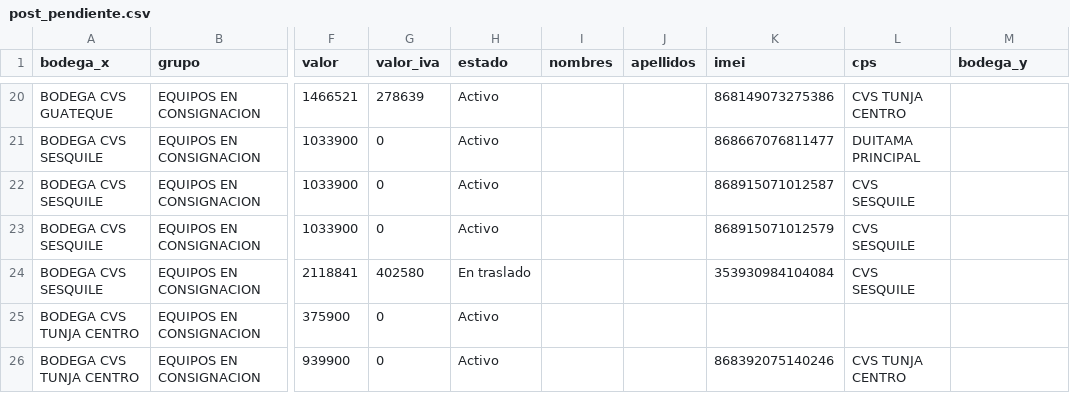
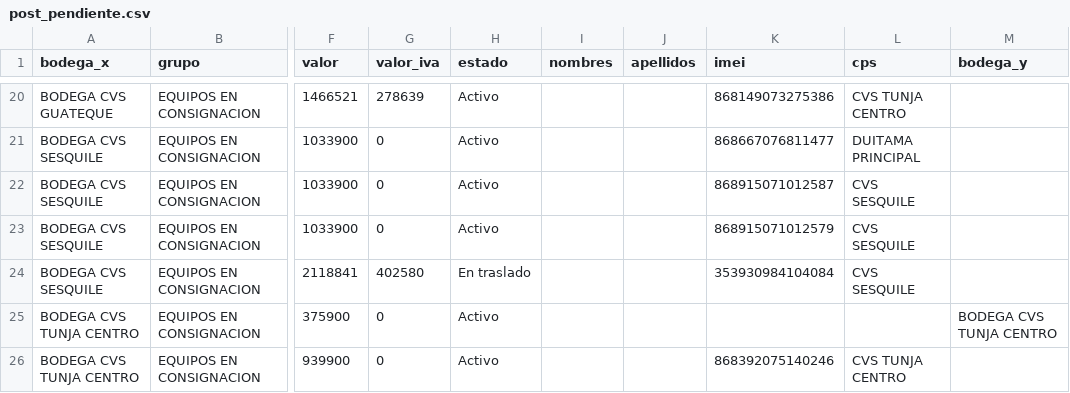
Before and after one commit to lubernu/lefcom, a CSV file: post_pendiente.csv, drawn as a sheet; only a part is shown, gaps mark what is left out; the diff covers the shown part only; the diff names each change by its address in the sheet, - before the commit and + after, or states it on an @@ line.

```diff
--- a/post_pendiente.csv
+++ b/post_pendiente.csv
-M25 (bodega_y): (empty)
+M25 (bodega_y): BODEGA CVS TUNJA CENTRO
```
Also changed, not shown: 10 edited cells elsewhere in this file, kit_pendiente.csv, 1 other file.
